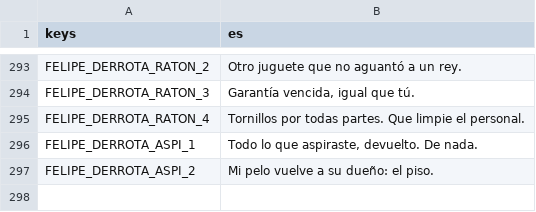
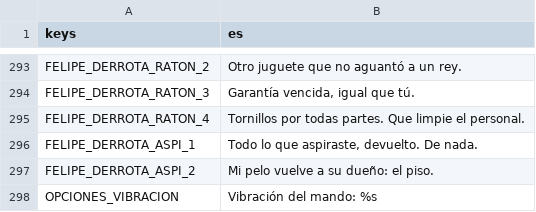
Before and after one commit to rivas274/demo, a CSV file: siete-vidas/juego/traducciones/textos.csv, drawn as a sheet; only a part is shown, gaps mark what is left out; the diff names each change by its address in the sheet, - before the commit and + after, or states it on an @@ line.

```diff
--- a/siete-vidas/juego/traducciones/textos.csv
+++ b/siete-vidas/juego/traducciones/textos.csv
+row 298: OPCIONES_VIBRACION | Vibración del mando: %s
```
Also changed, not shown: 43 other files.
